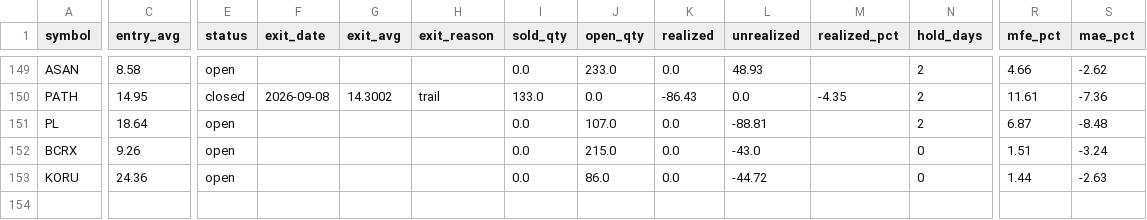
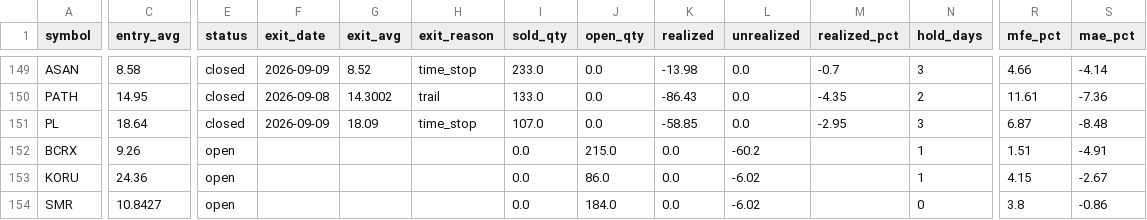
Before and after one commit to maciejmikulewiczpl-ux/Trading, a CSV file: logs/lottery_trade_ledger.csv, drawn as a sheet; only a part is shown, gaps mark what is left out; rows hold the shown columns only; the diff covers the shown part only; the diff names each change by its address in the sheet, - before the commit and + after, or states it on an @@ line.

```diff
--- a/logs/lottery_trade_ledger.csv
+++ b/logs/lottery_trade_ledger.csv
-E149 (status): open
+E149 (status): closed
-F149 (exit_date): (empty)
+F149 (exit_date): 2026-09-09
-G149 (exit_avg): (empty)
+G149 (exit_avg): 8.52
-H149 (exit_reason): (empty)
+H149 (exit_reason): time_stop
-I149 (sold_qty): 0.0
+I149 (sold_qty): 233.0
-J149 (open_qty): 233.0
+J149 (open_qty): 0.0
-K149 (realized): 0.0
+K149 (realized): -13.98
-L149 (unrealized): 48.93
+L149 (unrealized): 0.0
-M149 (realized_pct): (empty)
+M149 (realized_pct): -0.7
-N149 (hold_days): 2
+N149 (hold_days): 3
-S149 (mae_pct): -2.62
+S149 (mae_pct): -4.14
-E151 (status): open
+E151 (status): closed
-F151 (exit_date): (empty)
+F151 (exit_date): 2026-09-09
-G151 (exit_avg): (empty)
+G151 (exit_avg): 18.09
-H151 (exit_reason): (empty)
+H151 (exit_reason): time_stop
-I151 (sold_qty): 0.0
+I151 (sold_qty): 107.0
-J151 (open_qty): 107.0
+J151 (open_qty): 0.0
-K151 (realized): 0.0
+K151 (realized): -58.85
-L151 (unrealized): -88.81
+L151 (unrealized): 0.0
-M151 (realized_pct): (empty)
+M151 (realized_pct): -2.95
-N151 (hold_days): 2
+N151 (hold_days): 3
-L152 (unrealized): -43.0
+L152 (unrealized): -60.2
-N152:N153 (hold_days): 0
+N152:N153 (hold_days): 1
-S152 (mae_pct): -3.24
+S152 (mae_pct): -4.91
-L153 (unrealized): -44.72
+L153 (unrealized): -6.02
-R153 (mfe_pct): 1.44
+R153 (mfe_pct): 4.15
-S153 (mae_pct): -2.63
+S153 (mae_pct): -2.67
+row 154: SMR | 10.8427 | open |  |  |  | 0.0 | 184.0 | 0.0 | -6.02 |  | 0 | 3.8 | -0.86
```
Also changed, not shown: 65 edited cells elsewhere in this file, 2 other files.
